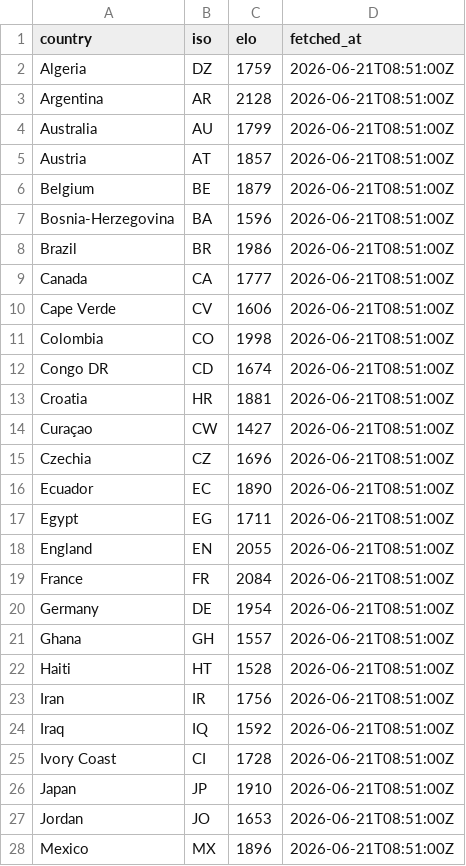
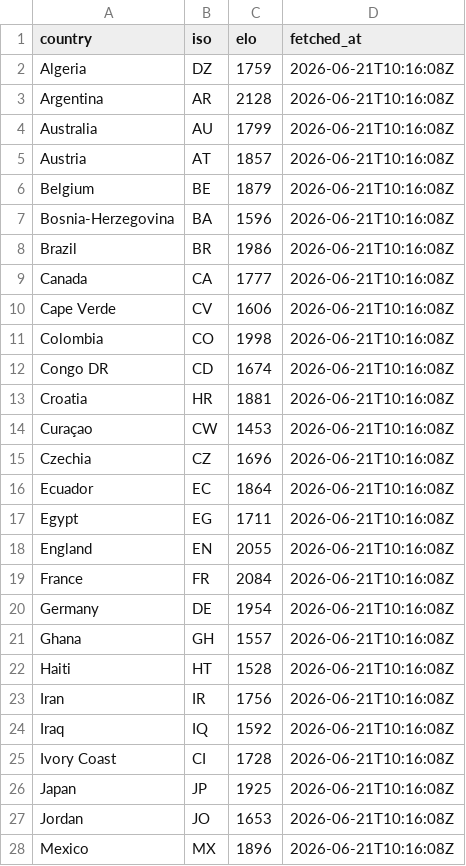
Before and after one commit to rjeans/wc2026-sweepstake, a CSV file: src/data/teams_elo.csv, drawn as a sheet; only a part is shown; the diff covers the shown part only.

```diff
--- a/src/data/teams_elo.csv
+++ b/src/data/teams_elo.csv
@@ -1,28 +1,28 @@
 country,iso,elo,fetched_at
-Algeria,DZ,1759,2026-06-21T08:51:00Z
-Argentina,AR,2128,2026-06-21T08:51:00Z
-Australia,AU,1799,2026-06-21T08:51:00Z
-Austria,AT,1857,2026-06-21T08:51:00Z
-Belgium,BE,1879,2026-06-21T08:51:00Z
-Bosnia-Herzegovina,BA,1596,2026-06-21T08:51:00Z
-Brazil,BR,1986,2026-06-21T08:51:00Z
-Canada,CA,1777,2026-06-21T08:51:00Z
-Cape Verde,CV,1606,2026-06-21T08:51:00Z
-Colombia,CO,1998,2026-06-21T08:51:00Z
-Congo DR,CD,1674,2026-06-21T08:51:00Z
-Croatia,HR,1881,2026-06-21T08:51:00Z
-Curaçao,CW,1427,2026-06-21T08:51:00Z
-Czechia,CZ,1696,2026-06-21T08:51:00Z
-Ecuador,EC,1890,2026-06-21T08:51:00Z
-Egypt,EG,1711,2026-06-21T08:51:00Z
-England,EN,2055,2026-06-21T08:51:00Z
-France,FR,2084,2026-06-21T08:51:00Z
-Germany,DE,1954,2026-06-21T08:51:00Z
-Ghana,GH,1557,2026-06-21T08:51:00Z
-Haiti,HT,1528,2026-06-21T08:51:00Z
-Iran,IR,1756,2026-06-21T08:51:00Z
-Iraq,IQ,1592,2026-06-21T08:51:00Z
-Ivory Coast,CI,1728,2026-06-21T08:51:00Z
-Japan,JP,1910,2026-06-21T08:51:00Z
-Jordan,JO,1653,2026-06-21T08:51:00Z
-Mexico,MX,1896,2026-06-21T08:51:00Z
+Algeria,DZ,1759,2026-06-21T10:16:08Z
+Argentina,AR,2128,2026-06-21T10:16:08Z
+Australia,AU,1799,2026-06-21T10:16:08Z
+Austria,AT,1857,2026-06-21T10:16:08Z
+Belgium,BE,1879,2026-06-21T10:16:08Z
+Bosnia-Herzegovina,BA,1596,2026-06-21T10:16:08Z
+Brazil,BR,1986,2026-06-21T10:16:08Z
+Canada,CA,1777,2026-06-21T10:16:08Z
+Cape Verde,CV,1606,2026-06-21T10:16:08Z
+Colombia,CO,1998,2026-06-21T10:16:08Z
+Congo DR,CD,1674,2026-06-21T10:16:08Z
+Croatia,HR,1881,2026-06-21T10:16:08Z
+Curaçao,CW,1453,2026-06-21T10:16:08Z
+Czechia,CZ,1696,2026-06-21T10:16:08Z
+Ecuador,EC,1864,2026-06-21T10:16:08Z
+Egypt,EG,1711,2026-06-21T10:16:08Z
+England,EN,2055,2026-06-21T10:16:08Z
+France,FR,2084,2026-06-21T10:16:08Z
+Germany,DE,1954,2026-06-21T10:16:08Z
+Ghana,GH,1557,2026-06-21T10:16:08Z
+Haiti,HT,1528,2026-06-21T10:16:08Z
+Iran,IR,1756,2026-06-21T10:16:08Z
+Iraq,IQ,1592,2026-06-21T10:16:08Z
+Ivory Coast,CI,1728,2026-06-21T10:16:08Z
+Japan,JP,1925,2026-06-21T10:16:08Z
+Jordan,JO,1653,2026-06-21T10:16:08Z
+Mexico,MX,1896,2026-06-21T10:16:08Z
```
Also changed, not shown: 22 edited cells elsewhere in this file, 2 other files.
